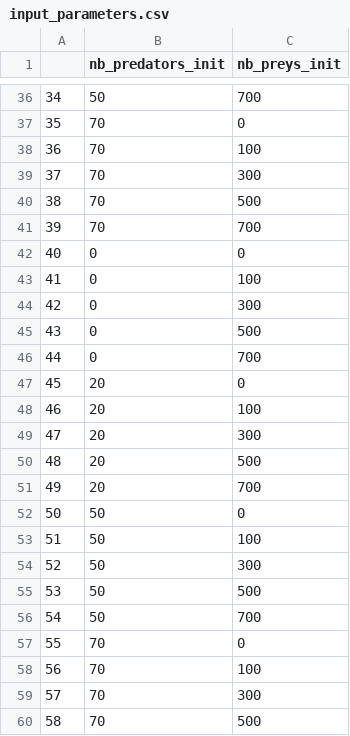
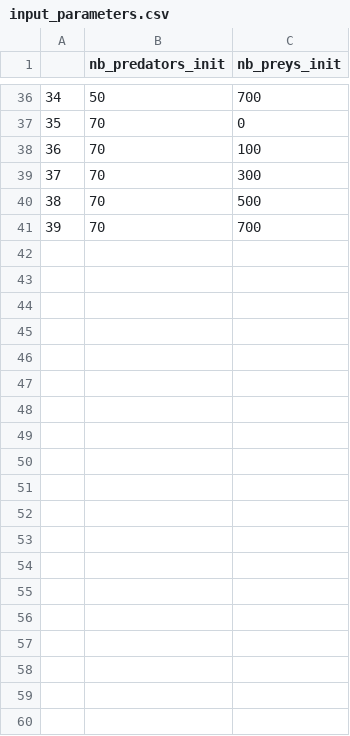
Before and after one commit to TPM-Resilience-Lab/GAMA_MPI4Py, a CSV file: input_parameters.csv, drawn as a sheet; only a part is shown, gaps mark what is left out; the diff covers the shown part only.

```diff
--- a/input_parameters.csv
+++ b/input_parameters.csv
@@ -41,20 +41 @@
 39,70,700
-40,0,0
-41,0,100
-42,0,300
-43,0,500
-44,0,700
-45,20,0
-46,20,100
-47,20,300
-48,20,500
-49,20,700
-50,50,0
-51,50,100
-52,50,300
-53,50,500
-54,50,700
-55,70,0
-56,70,100
-57,70,300
-58,70,500
```
Also changed, not shown: 41 removed rows elsewhere in this file, 5 other files.
